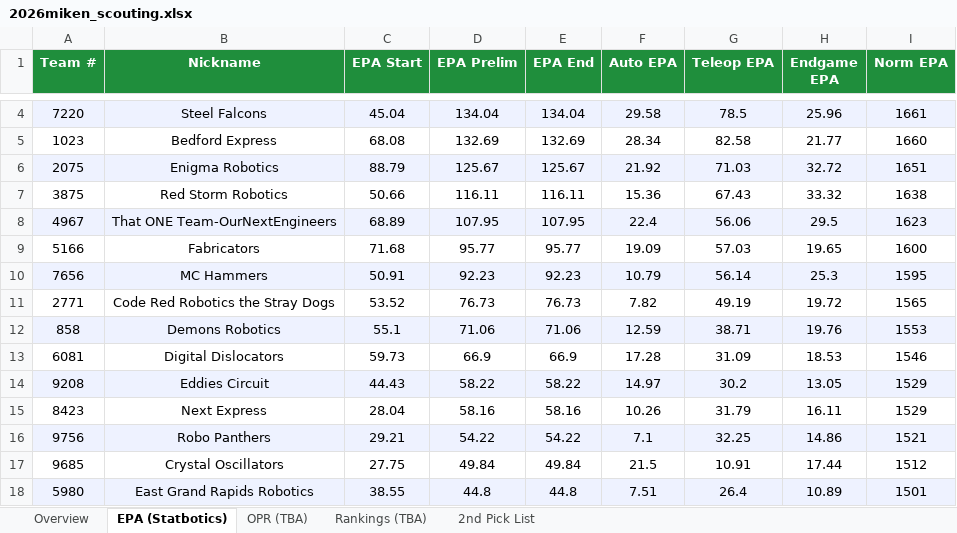
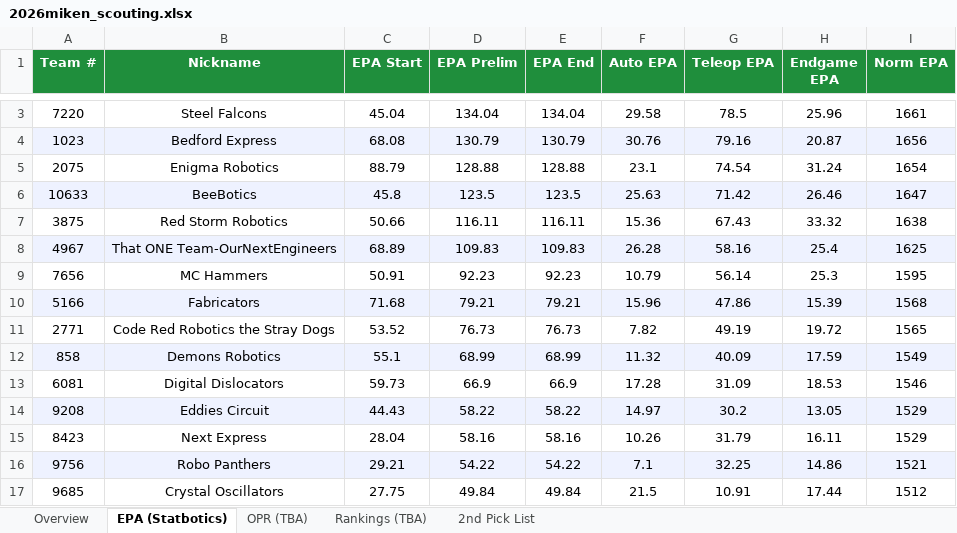
Before and after one commit to jpittenger8767/Scouting-App, an Excel workbook: 2026miken_scouting.xlsx, sheet EPA (Statbotics), drawn as a sheet; only a part is shown, gaps mark what is left out; the shorter side is filled out with more unchanged rows; values as stored, in another font and other column widths than the file's, no borders; removed rows and columns are numbered as before the commit, all else as after; the diff covers the shown part only; the diff names each change by its address in the sheet, - before the commit and + after, or states it on an @@ line.

```diff
--- a/2026miken_scouting.xlsx (sheet EPA (Statbotics))
+++ b/2026miken_scouting.xlsx (sheet EPA (Statbotics))
-A3:I3 fill: #EEF2FF
+A3:I3 fill: none
-A4:I4 fill: none
+A4:I4 fill: #EEF2FF
-D4 (EPA Prelim): 132.69
+D4 (EPA Prelim): 130.79
-E4 (EPA End): 132.69
+E4 (EPA End): 130.79
-F4 (Auto EPA): 28.34
+F4 (Auto EPA): 30.76
-G4 (Teleop EPA): 82.58
+G4 (Teleop EPA): 79.16
-H4 (Endgame EPA): 21.77
+H4 (Endgame EPA): 20.87
-I4 (Norm EPA): 1660
+I4 (Norm EPA): 1656
-A5:I5 fill: #EEF2FF
+A5:I5 fill: none
-D5 (EPA Prelim): 125.67
+D5 (EPA Prelim): 128.88
-E5 (EPA End): 125.67
+E5 (EPA End): 128.88
-F5 (Auto EPA): 21.92
+F5 (Auto EPA): 23.1
-G5 (Teleop EPA): 71.03
+G5 (Teleop EPA): 74.54
-H5 (Endgame EPA): 32.72
+H5 (Endgame EPA): 31.24
-I5 (Norm EPA): 1651
+I5 (Norm EPA): 1654
+row 6: 10633 | BeeBotics | 45.8 | 123.5 | 123.5 | 25.63 | 71.42 | 26.46 | 1647
-D8 (EPA Prelim): 107.95
+D8 (EPA Prelim): 109.83
-E8 (EPA End): 107.95
+E8 (EPA End): 109.83
-F8 (Auto EPA): 22.4
+F8 (Auto EPA): 26.28
-G8 (Teleop EPA): 56.06
+G8 (Teleop EPA): 58.16
-H8 (Endgame EPA): 29.5
+H8 (Endgame EPA): 25.4
-I8 (Norm EPA): 1623
+I8 (Norm EPA): 1625
-row 9: 5166 | Fabricators | 71.68 | 95.77 | 95.77 | 19.09 | 57.03 | 19.65 | 1600
-A9:I9 fill: #EEF2FF
+A9:I9 fill: none
+row 10: 5166 | Fabricators | 71.68 | 79.21 | 79.21 | 15.96 | 47.86 | 15.39 | 1568
-D12 (EPA Prelim): 71.06
+D12 (EPA Prelim): 68.99
-E12 (EPA End): 71.06
+E12 (EPA End): 68.99
-F12 (Auto EPA): 12.59
+F12 (Auto EPA): 11.32
-G12 (Teleop EPA): 38.71
+G12 (Teleop EPA): 40.09
-H12 (Endgame EPA): 19.76
+H12 (Endgame EPA): 17.59
-I12 (Norm EPA): 1553
+I12 (Norm EPA): 1549
```
Also changed, not shown: 1 removed row, 12 edited cells and cell formats elsewhere in this sheet, sheet Overview, scouter_assignments.xlsx, scouting_merged.xlsx.
